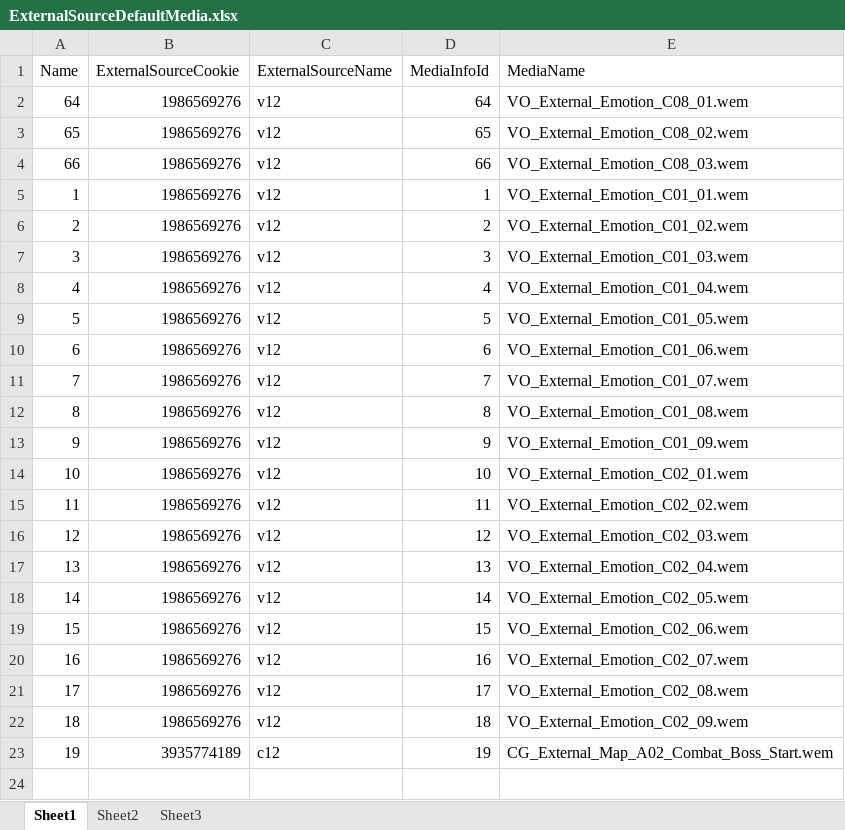
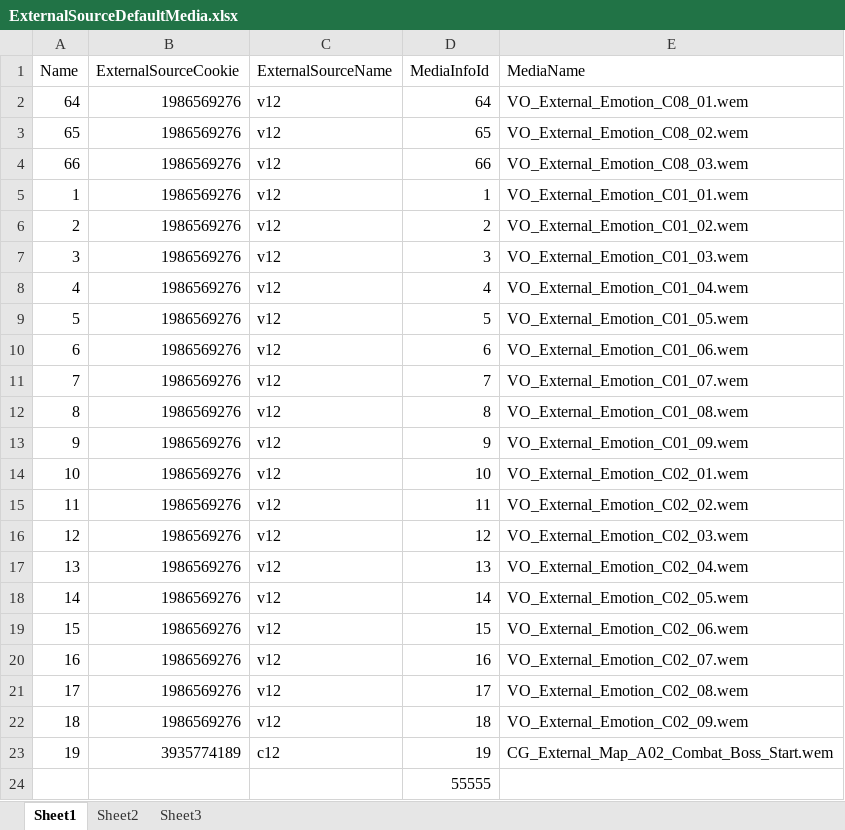
Before and after one commit to ayahuasca09/ayahuasca, an Excel workbook: module/waapi/waapi_Auto_Import_ExternalSource/ExternalSourceDefaultMedia.xlsx, sheet Sheet1, drawn as a sheet; values as stored, in another font and other column widths than the file's, no borders; the diff names each change by its address in the sheet, - before the commit and + after, or states it on an @@ line.

```diff
--- a/module/waapi/waapi_Auto_Import_ExternalSource/ExternalSourceDefaultMedia.xlsx (sheet Sheet1)
+++ b/module/waapi/waapi_Auto_Import_ExternalSource/ExternalSourceDefaultMedia.xlsx (sheet Sheet1)
+row 24:  |  |  | 55555
```
Also changed, not shown: module/waapi/waapi_Auto_Import_ExternalSource/DT_AudioPlotInfo.xlsx, module/waapi/waapi_Auto_Import_ExternalSource/DT_AudioPlotSoundInfo.xlsx, 6 other files.
